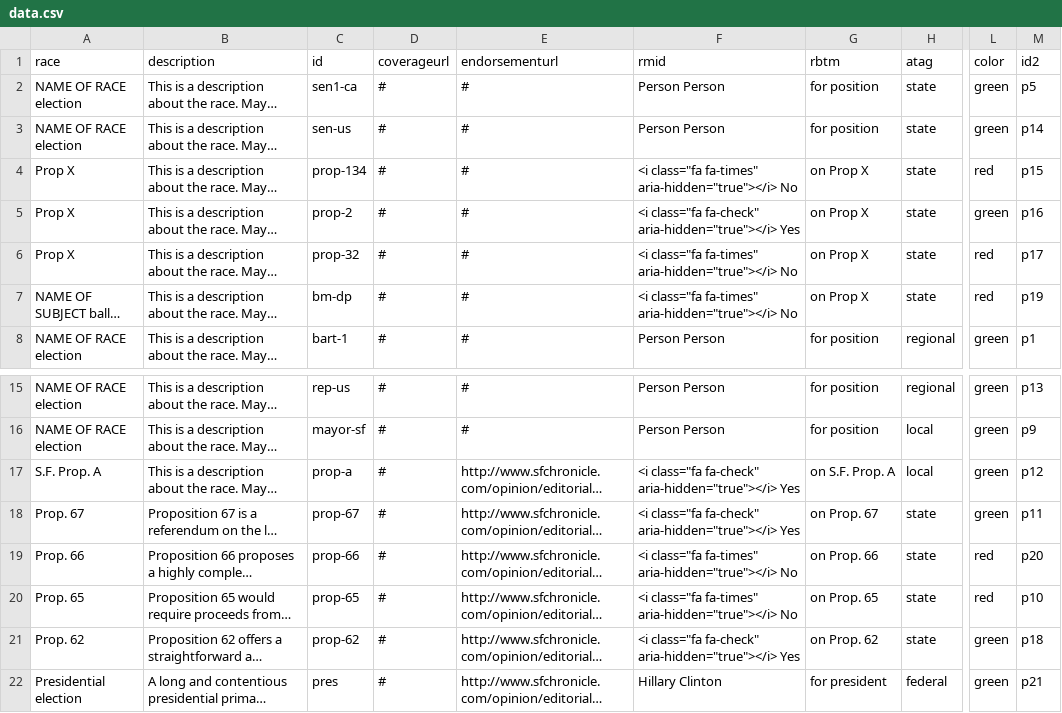
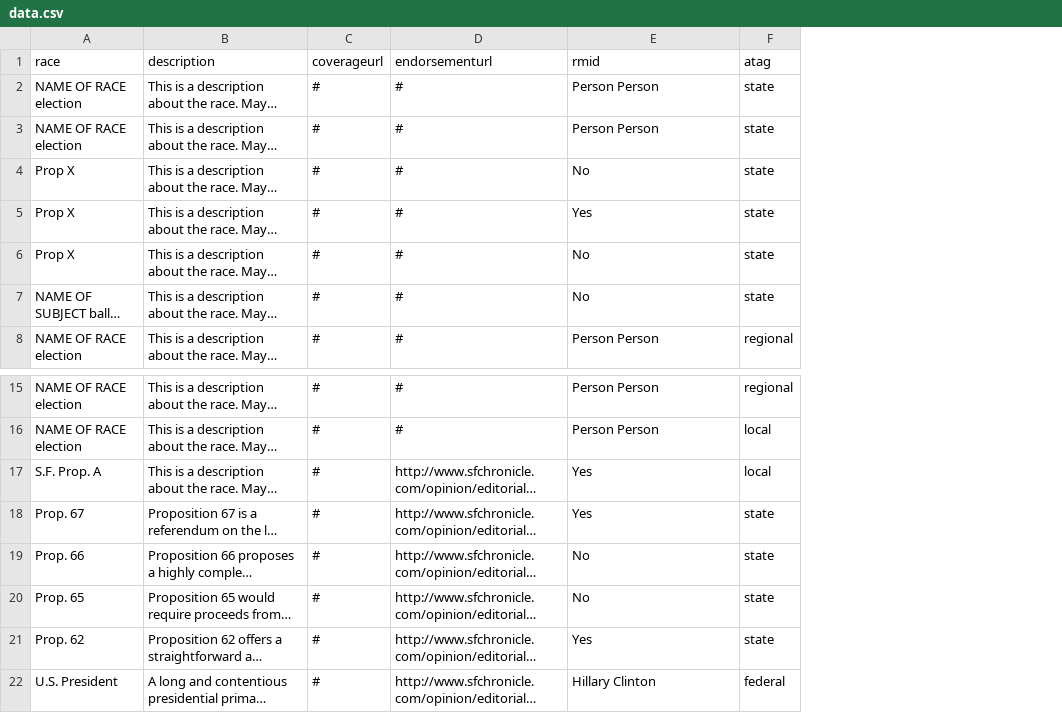
Before and after one commit to sfchronicle/voter-guide-2016, a CSV file: data/data.csv, drawn as a sheet; only a part is shown, gaps mark what is left out; long unchanged cells end in …; removed rows and columns are numbered as before the commit, all else as after; the diff names each change by its address in the sheet, - before the commit and + after, or states it on an @@ line.

Commit message:
incorporated sheets

```diff
--- a/data/data.csv
+++ b/data/data.csv
-column C (id), rows 2-8: sen1-ca | sen-us | prop-134 | prop-2 | prop-32 | bm-dp | bart-1; rows 15-22: rep-us | mayor-sf | prop-a | prop-67 | prop-66 | prop-65 | prop-62 | pres
-column G (rbtm), rows 2-8: for position | for position | on Prop X | on Prop X | on Prop X | on Prop X | for position; rows 15-22: for position | for position | on S.F. Prop. A | on Prop. 67 | on Prop. 66 | on Prop. 65 | on Prop. 62 | for president
-column L (color), rows 2-8: green | green | red | green | red | red | green; rows 15-22: green | green | green | green | red | red | green | green
-column M (id2), rows 2-8: p5 | p14 | p15 | p16 | p17 | p19 | p1; rows 15-22: p13 | p9 | p12 | p11 | p20 | p10 | p18 | p21
-E4 (rmid): <i class="fa fa-times" aria-hidden="true"></i> No
+E4 (rmid): No
-E5 (rmid): <i class="fa fa-check" aria-hidden="true"></i> Yes
+E5 (rmid): Yes
-E6:E7 (rmid): <i class="fa fa-times" aria-hidden="true"></i> No
+E6:E7 (rmid): No
-E17:E18 (rmid): <i class="fa fa-check" aria-hidden="true"></i> Yes
+E17:E18 (rmid): Yes
-E19:E20 (rmid): <i class="fa fa-times" aria-hidden="true"></i> No
+E19:E20 (rmid): No
-E21 (rmid): <i class="fa fa-check" aria-hidden="true"></i> Yes
+E21 (rmid): Yes
-A22 (race): Presidential election
+A22 (race): U.S. President
```
Also changed, not shown: 5 other files.
